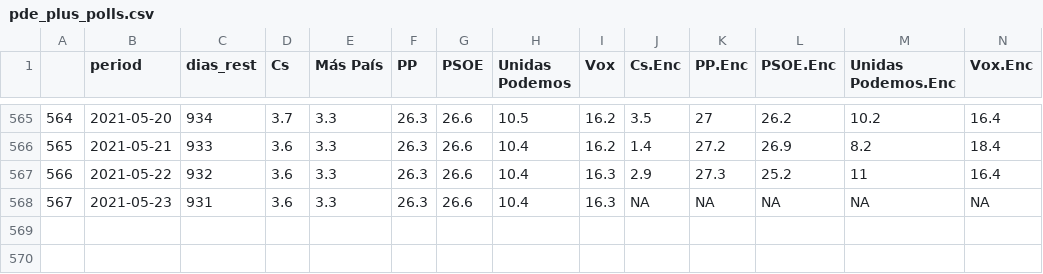
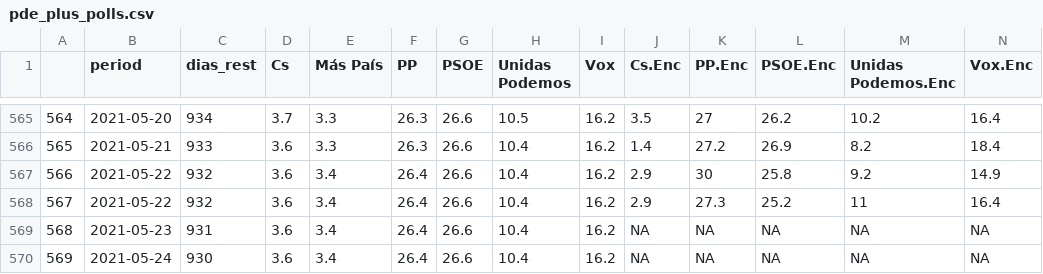
Before and after one commit to endikasatu/promedio_encuestas_esp, a CSV file: data/pde_plus_polls.csv, drawn as a sheet; only a part is shown, gaps mark what is left out; addresses are those after the commit; rows hold the shown columns only; the diff names each change by its address in the sheet, - before the commit and + after, or states it on an @@ line.

```diff
--- a/data/pde_plus_polls.csv
+++ b/data/pde_plus_polls.csv
+row 567: 566 | 2021-05-22 | 932 | 3.6 | 3.4 | 26.4 | 26.6 | 10.4 | 16.2 | 2.9 | 30 | 25.8 | 9.2 | 14.9
@@ column A renumbered between rows 568 and 569 @@
-E568:E569 (Más País): 3.3
+E568:E569 (Más País): 3.4
-F568:F569 (PP): 26.3
+F568:F569 (PP): 26.4
-I568:I569 (Vox): 16.3
+I568:I569 (Vox): 16.2
+row 570: 569 | 2021-05-24 | 930 | 3.6 | 3.4 | 26.4 | 26.6 | 10.4 | 16.2 | NA | NA | NA | NA | NA
```
Also changed, not shown: data/polls.csv, 1 other file.
